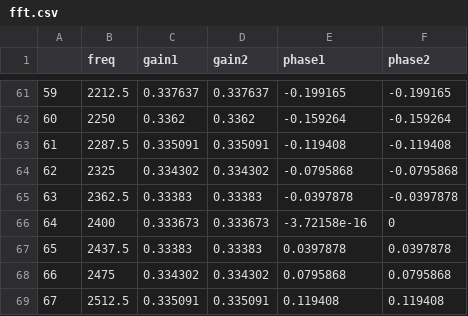
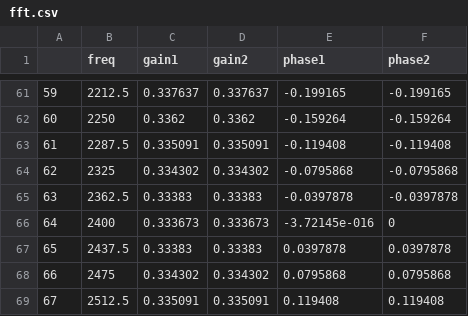
Before and after one commit to in-die-nibelungeh/SelfLearning, a CSV file: Programs/Sources/Libraries/masp/Basics/Ft/fft.csv, drawn as a sheet; only a part is shown, gaps mark what is left out.

```diff
--- a/Programs/Sources/Libraries/masp/Basics/Ft/fft.csv
+++ b/Programs/Sources/Libraries/masp/Basics/Ft/fft.csv
@@ -65,3 +65,3 @@
 63,2362.5,0.33383,0.33383,-0.0397878,-0.0397878
-64,2400,0.333673,0.333673,-3.72158e-16,0
+64,2400,0.333673,0.333673,-3.72145e-016,0
 65,2437.5,0.33383,0.33383,0.0397878,0.0397878
```
Also changed, not shown: Programs/Sources/Libraries/masp/Basics/Fir/result.csv, Programs/Sources/Libraries/masp/Basics/Ft/ifft.csv, 38 other files.
